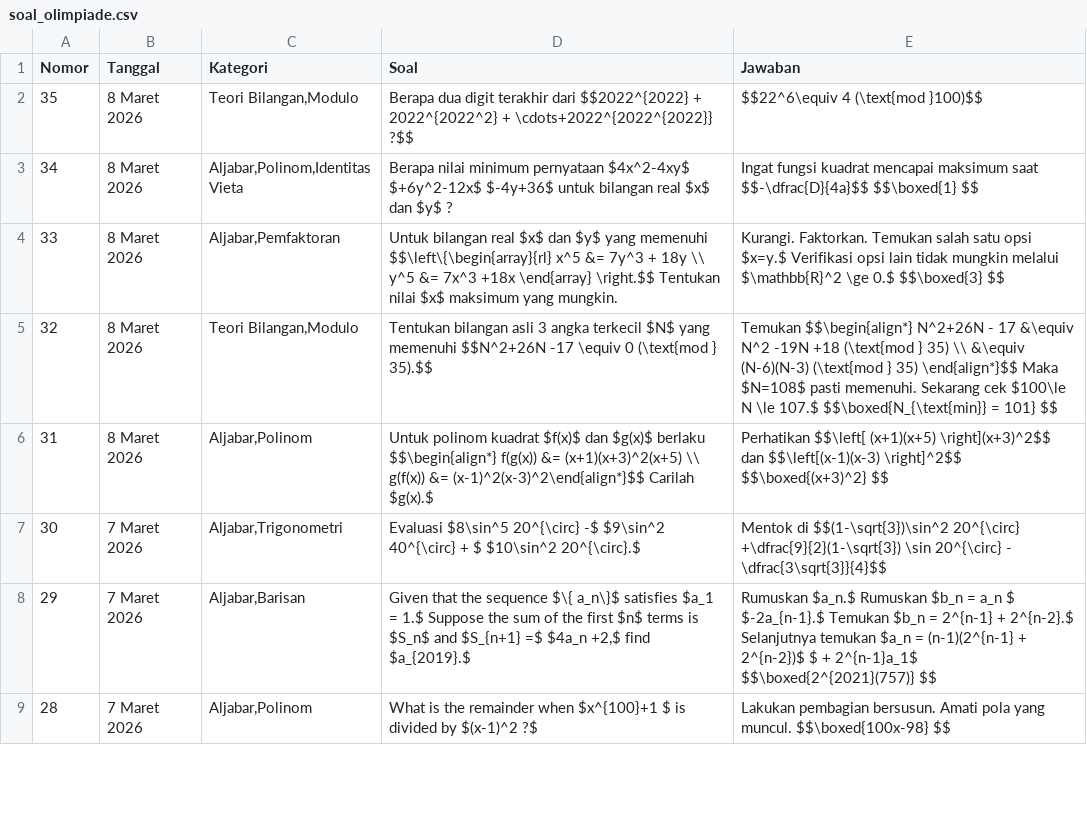
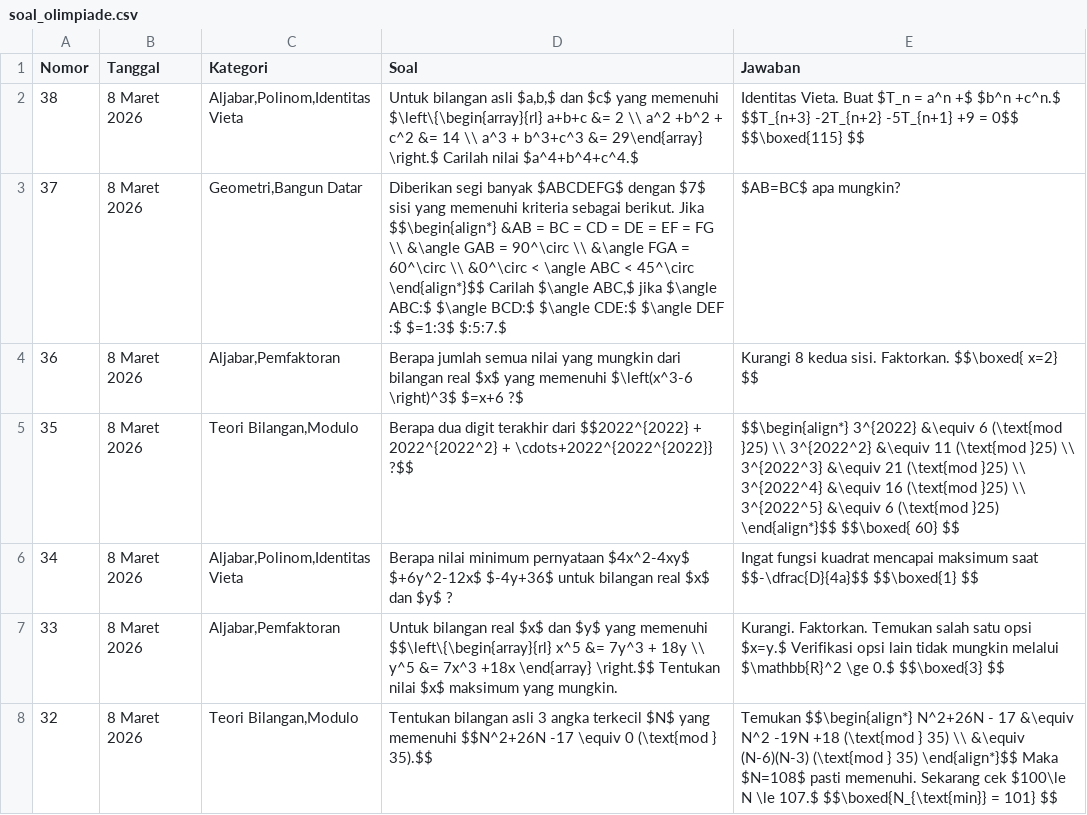
Before and after one commit to paggalih/paggalih.github.io, a CSV file: olimpiade/soal_olimpiade.csv, drawn as a sheet; only a part is shown; the shorter side is filled out with more unchanged rows.

Commit message:
Update soal_olimpiade.csv

```diff
--- a/olimpiade/soal_olimpiade.csv
+++ b/olimpiade/soal_olimpiade.csv
@@ -1,3 +1,6 @@
 Nomor,Tanggal,Kategori,Soal,Jawaban
-35,8 Maret 2026,"Teori Bilangan,Modulo",Berapa dua digit terakhir dari $$2022^{2022} + 2022^{2022^2} + \cdots+2022^{2022^{2022}} ?$$,$$22^6\equiv 4 (\text{mod }100)$$
+38,8 Maret 2026,"Aljabar,Polinom,Identitas Vieta","Untuk bilangan asli $a,b,$ dan $c$ yang memenuhi $\left\{\begin{array}{rl} a+b+c &= 2 \\ a^2 +b^2 + c^2 &= 14 \\ a^3 + b^3+c^3 &= 29\end{array} \right.$ Carilah nilai $a^4+b^4+c^4.$",Identitas Vieta. Buat $T_n = a^n +$ $b^n +c^n.$ $$T_{n+3} -2T_{n+2} -5T_{n+1} +9 = 0$$ $$\boxed{115} $$
+37,8 Maret 2026,"Geometri,Bangun Datar","Diberikan segi banyak $ABCDEFG$ dengan $7$ sisi yang memenuhi kriteria sebagai berikut. Jika $$\begin{align*} &AB = BC = CD = DE = EF = FG \\ &\angle GAB = 90^\circ \\ &\angle FGA = 60^\circ \\ &0^\circ < \angle ABC < 45^\circ \end{align*}$$ Carilah $\angle ABC,$ jika $\angle ABC:$ $\angle BCD:$ $\angle CDE:$ $\angle DEF :$ $=1:3$ $:5:7.$",$AB=BC$ apa mungkin?
+36,8 Maret 2026,"Aljabar,Pemfaktoran",Berapa jumlah semua nilai yang mungkin dari bilangan real $x$ yang memenuhi $\left(x^3-6 \right)^3$ $=x+6 ?$,Kurangi 8 kedua sisi. Faktorkan. $$\boxed{ x=2} $$
+35,8 Maret 2026,"Teori Bilangan,Modulo",Berapa dua digit terakhir dari $$2022^{2022} + 2022^{2022^2} + \cdots+2022^{2022^{2022}} ?$$,$$\begin{align*} 3^{2022} &\equiv 6 (\text{mod }25) \\ 3^{2022^2} &\equiv 11 (\text{mod }25) \\ 3^{2022^3} &\equiv 21 (\text{mod }25) \\ 3^{2022^4} &\equiv 16 (\text{mod }25) \\ 3^{2022^5} &\equiv 6 (\text{mod }25) \end{align*}$$ $$\boxed{ 60} $$
 34,8 Maret 2026,"Aljabar,Polinom,Identitas Vieta",Berapa nilai minimum pernyataan $4x^2-4xy$ $+6y^2-12x$ $-4y+36$ untuk bilangan real $x$ dan $y$ ?,Ingat fungsi kuadrat mencapai maksimum saat $$-\dfrac{D}{4a}$$ $$\boxed{1} $$
```
